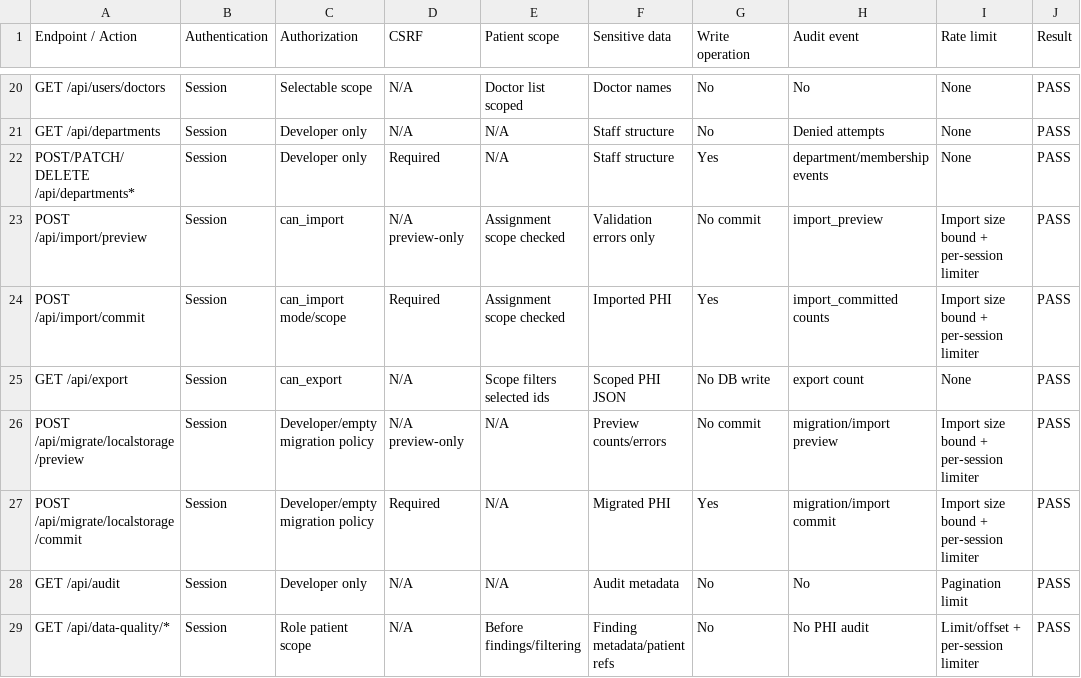
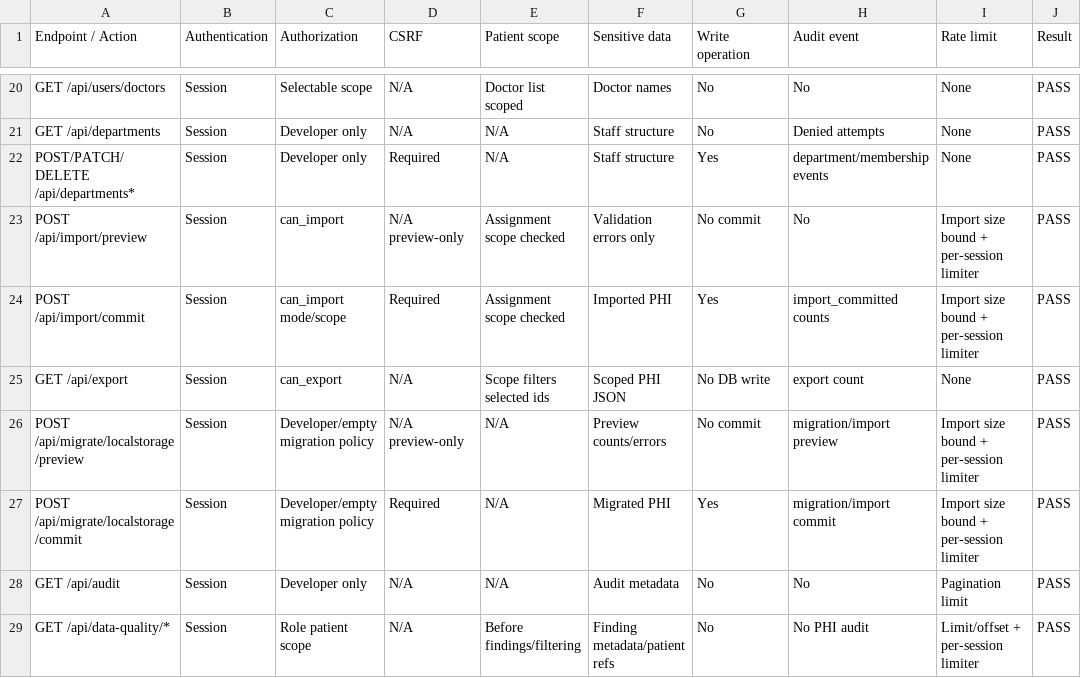
Before and after one commit to IskhakovMA/clinic_tracker_new, a CSV file: security-audit/control-matrix.csv, drawn as a sheet; only a part is shown, gaps mark what is left out.

Commit message:
fix: complete application security hardening

```diff
--- a/security-audit/control-matrix.csv
+++ b/security-audit/control-matrix.csv
@@ -22,3 +22,3 @@
 "POST/PATCH/DELETE /api/departments*","Session","Developer only","Required","N/A","Staff structure","Yes","department/membership events","None","PASS"
-"POST /api/import/preview","Session","can_import","N/A preview-only","Assignment scope checked","Validation errors only","No commit","import_preview","Import size bound + per-session limiter","PASS"
+"POST /api/import/preview","Session","can_import","N/A preview-only","Assignment scope checked","Validation errors only","No commit","No","Import size bound + per-session limiter","PASS"
 "POST /api/import/commit","Session","can_import mode/scope","Required","Assignment scope checked","Imported PHI","Yes","import_committed counts","Import size bound + per-session limiter","PASS"
```
Also changed, not shown: 13 other files.
